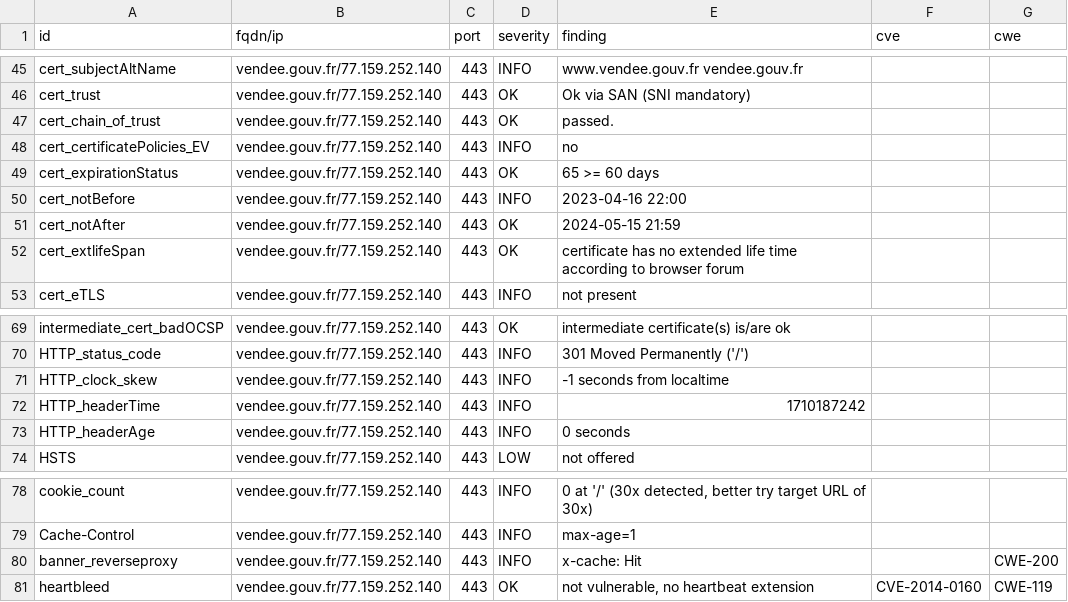
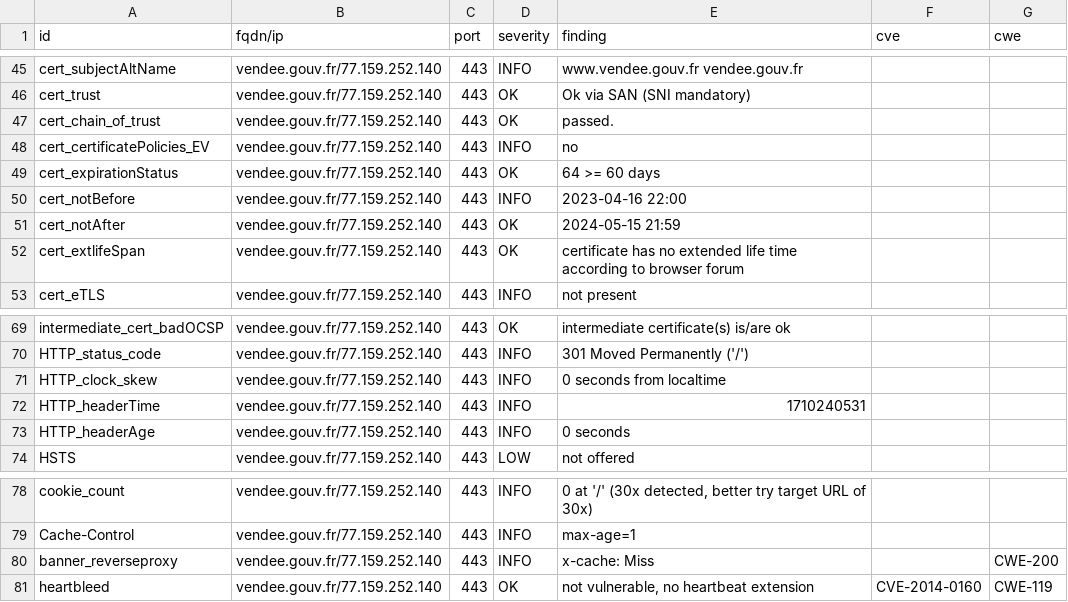
Before and after one commit to GKO-org/dashlordPrd11, a CSV file: results/aHR0cHM6Ly92ZW5kZWUuZ291di5mcg==/testssl.csv, drawn as a sheet; only a part is shown, gaps mark what is left out.

```diff
--- a/results/aHR0cHM6Ly92ZW5kZWUuZ291di5mcg==/testssl.csv
+++ b/results/aHR0cHM6Ly92ZW5kZWUuZ291di5mcg==/testssl.csv
@@ -48,3 +48,3 @@
 "cert_certificatePolicies_EV","vendee.gouv.fr/77.159.252.140","443","INFO","no","",""
-"cert_expirationStatus","vendee.gouv.fr/77.159.252.140","443","OK","65 >= 60 days","",""
+"cert_expirationStatus","vendee.gouv.fr/77.159.252.140","443","OK","64 >= 60 days","",""
 "cert_notBefore","vendee.gouv.fr/77.159.252.140","443","INFO","2023-04-16 22:00","",""
@@ -70,4 +70,4 @@
 "HTTP_status_code","vendee.gouv.fr/77.159.252.140","443","INFO","301 Moved Permanently ('/')","",""
-"HTTP_clock_skew","vendee.gouv.fr/77.159.252.140","443","INFO","-1 seconds from localtime","",""
-"HTTP_headerTime","vendee.gouv.fr/77.159.252.140","443","INFO","1710187242","",""
+"HTTP_clock_skew","vendee.gouv.fr/77.159.252.140","443","INFO","0 seconds from localtime","",""
+"HTTP_headerTime","vendee.gouv.fr/77.159.252.140","443","INFO","1710240531","",""
 "HTTP_headerAge","vendee.gouv.fr/77.159.252.140","443","INFO","0 seconds","",""
@@ -79,3 +79,3 @@
 "Cache-Control","vendee.gouv.fr/77.159.252.140","443","INFO","max-age=1","",""
-"banner_reverseproxy","vendee.gouv.fr/77.159.252.140","443","INFO","x-cache: Hit","","CWE-200"
+"banner_reverseproxy","vendee.gouv.fr/77.159.252.140","443","INFO","x-cache: Miss","","CWE-200"
 "heartbleed","vendee.gouv.fr/77.159.252.140","443","OK","not vulnerable, no heartbeat extension","CVE-2014-0160","CWE-119"
```
Also changed, not shown: 8 other files.
